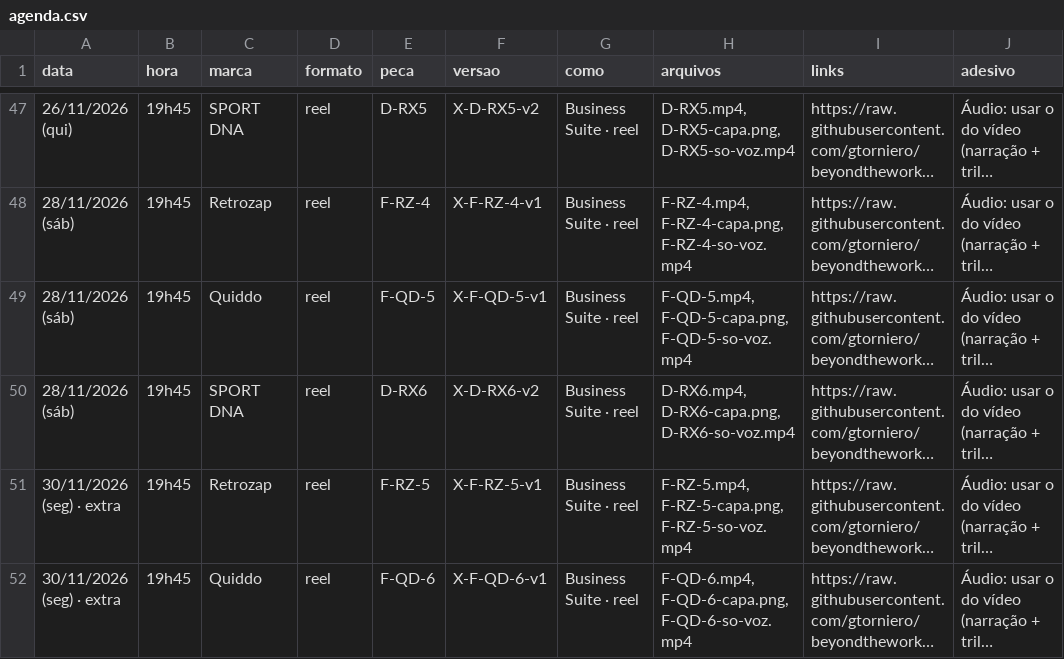
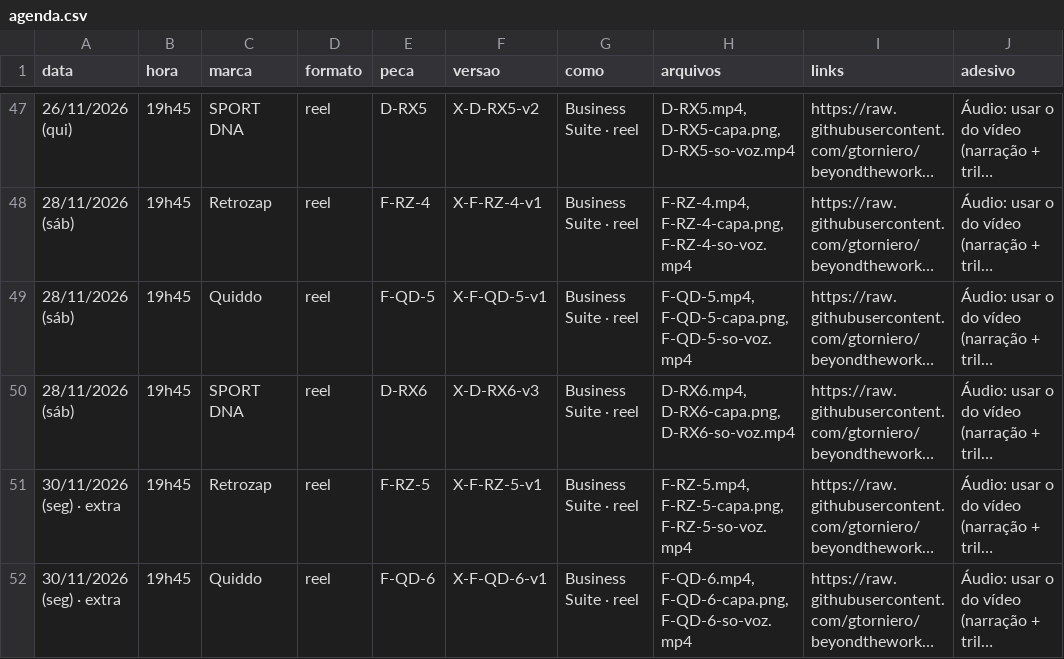
Before and after one commit to gtorniero/beyondtheworkproject, a CSV file: packs/S03/agenda.csv, drawn as a sheet; only a part is shown, gaps mark what is left out; long unchanged cells end in …; the diff covers the shown part only; the diff names each change by its address in the sheet, - before the commit and + after, or states it on an @@ line.

```diff
--- a/packs/S03/agenda.csv
+++ b/packs/S03/agenda.csv
-F50 (versao): X-D-RX6-v2
+F50 (versao): X-D-RX6-v3
```
Also changed, not shown: 1 added row and 1 edited cell elsewhere in this file, packs/S02/agenda.csv, 24 other files.
